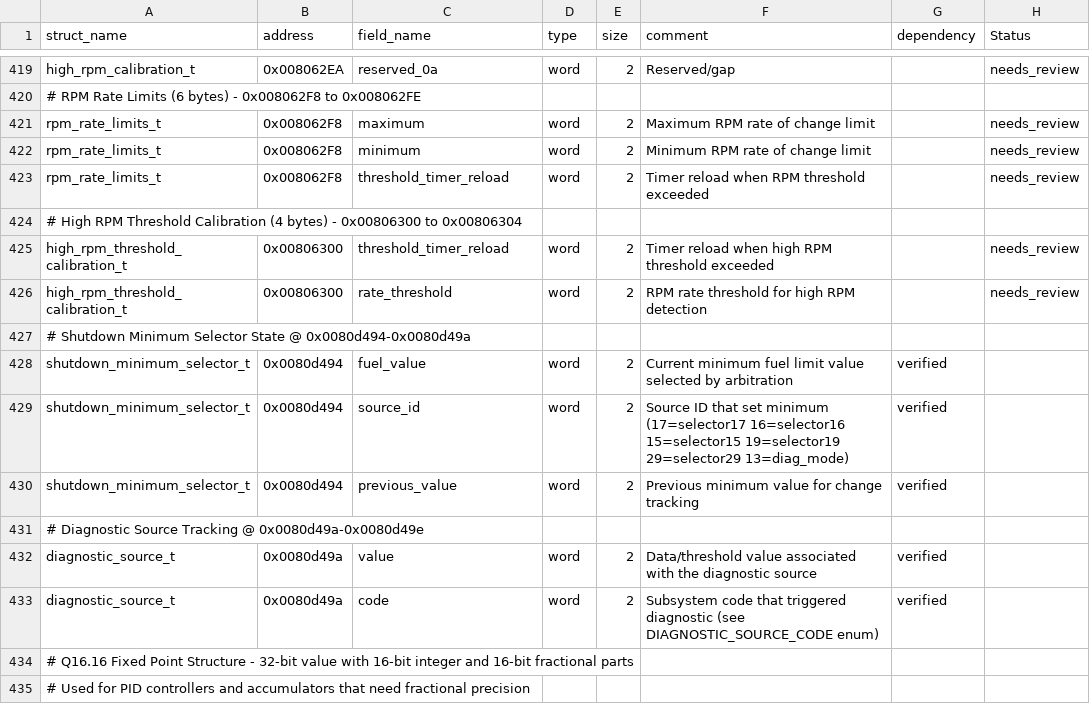
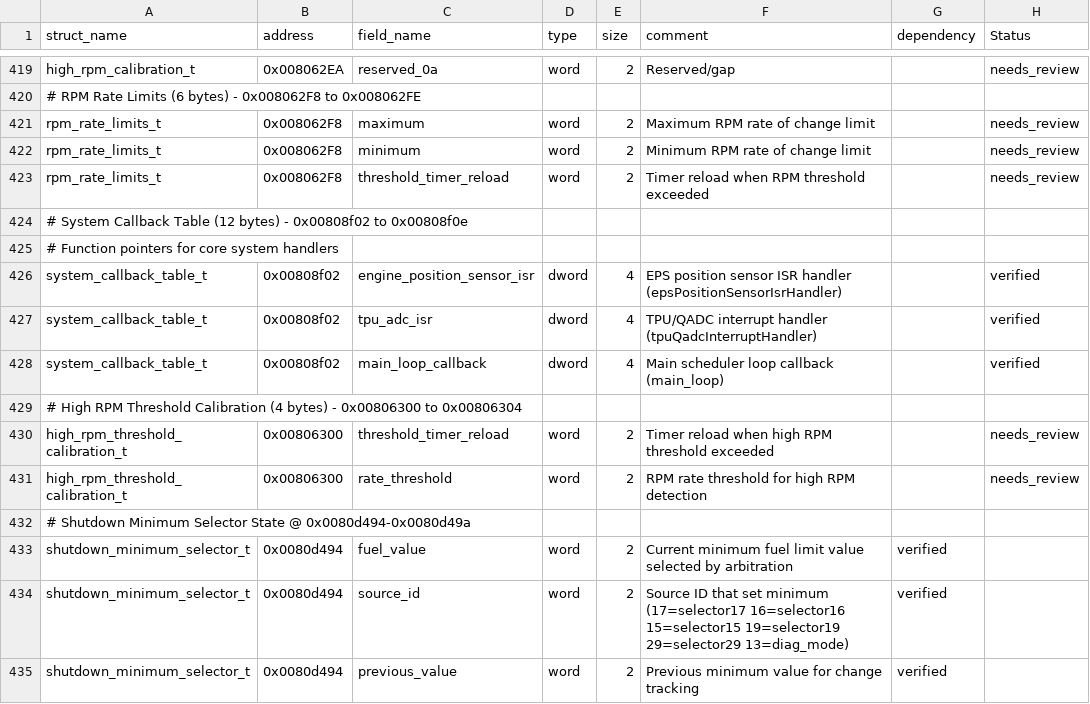
Before and after one commit to jlaustill/J90280.05.analysis, a CSV file: ghidra/CM550.rep/structure_definitions.csv, drawn as a sheet; only a part is shown, gaps mark what is left out; the shorter side is filled out with more unchanged rows.

```diff
--- a/ghidra/CM550.rep/structure_definitions.csv
+++ b/ghidra/CM550.rep/structure_definitions.csv
@@ -423,2 +423,7 @@ rpm_rate_limits_t,0x008062F8,minimum,word,2,Minimum RPM rate of change limit,,ne
 rpm_rate_limits_t,0x008062F8,threshold_timer_reload,word,2,Timer reload when RPM threshold exceeded,,needs_review
+# System Callback Table (12 bytes) - 0x00808f02 to 0x00808f0e
+# Function pointers for core system handlers
+system_callback_table_t,0x00808f02,engine_position_sensor_isr,dword,4,EPS position sensor ISR handler (epsPositionSensorIsrHandler),,verified
+system_callback_table_t,0x00808f02,tpu_adc_isr,dword,4,TPU/QADC interrupt handler (tpuQadcInterruptHandler),,verified
+system_callback_table_t,0x00808f02,main_loop_callback,dword,4,Main scheduler loop callback (main_loop),,verified
 # High RPM Threshold Calibration (4 bytes) - 0x00806300 to 0x00806304
```
Also changed, not shown: ghidra/CM550.rep/global_variables.csv, 3 other files.
